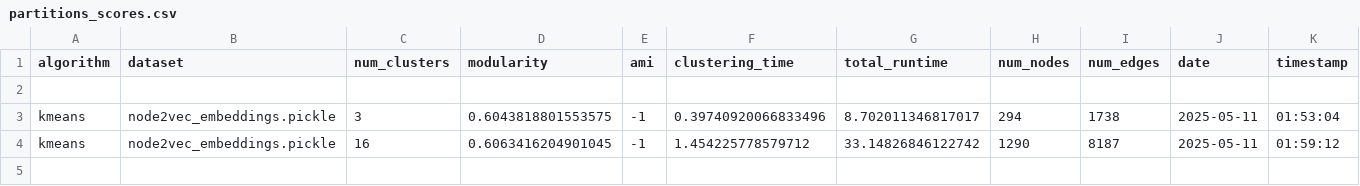
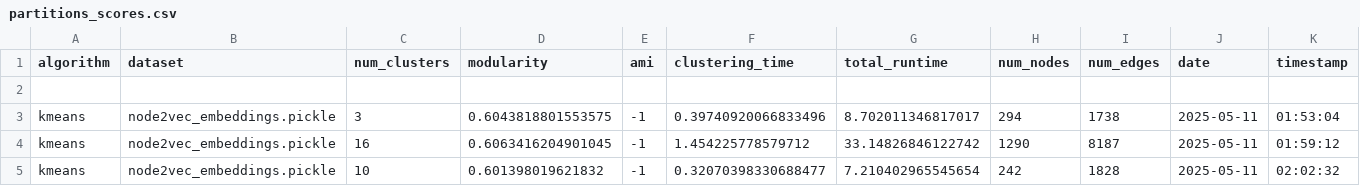
Before and after one commit to devarashs/EC-h-Louvain, a CSV file: src/results/partitions_scores.csv, drawn as a sheet; the diff names each change by its address in the sheet, - before the commit and + after, or states it on an @@ line.

```diff
--- a/src/results/partitions_scores.csv
+++ b/src/results/partitions_scores.csv
+row 5: kmeans | node2vec_embeddings.pickle | 10 | 0.601398019621832 | -1 | 0.32070398330688477 | 7.210402965545654 | 242 | 1828 | 2025-05-11 | 02:02:32
```
Also changed, not shown: src/results/louvain_scores.csv, 26 other files.
